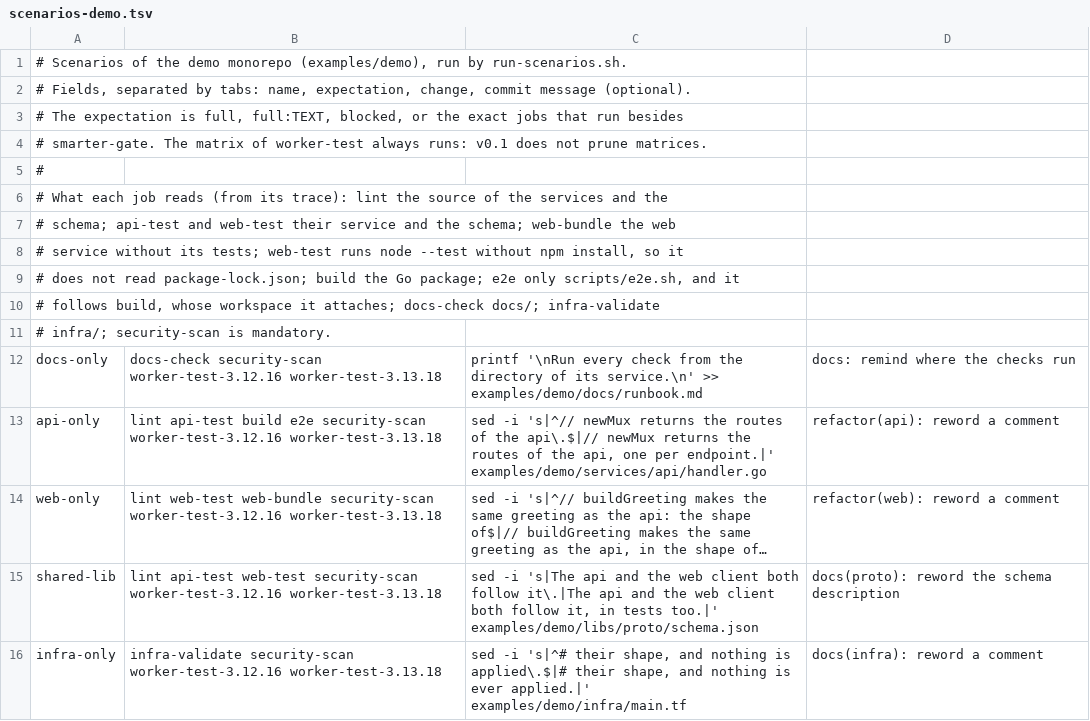
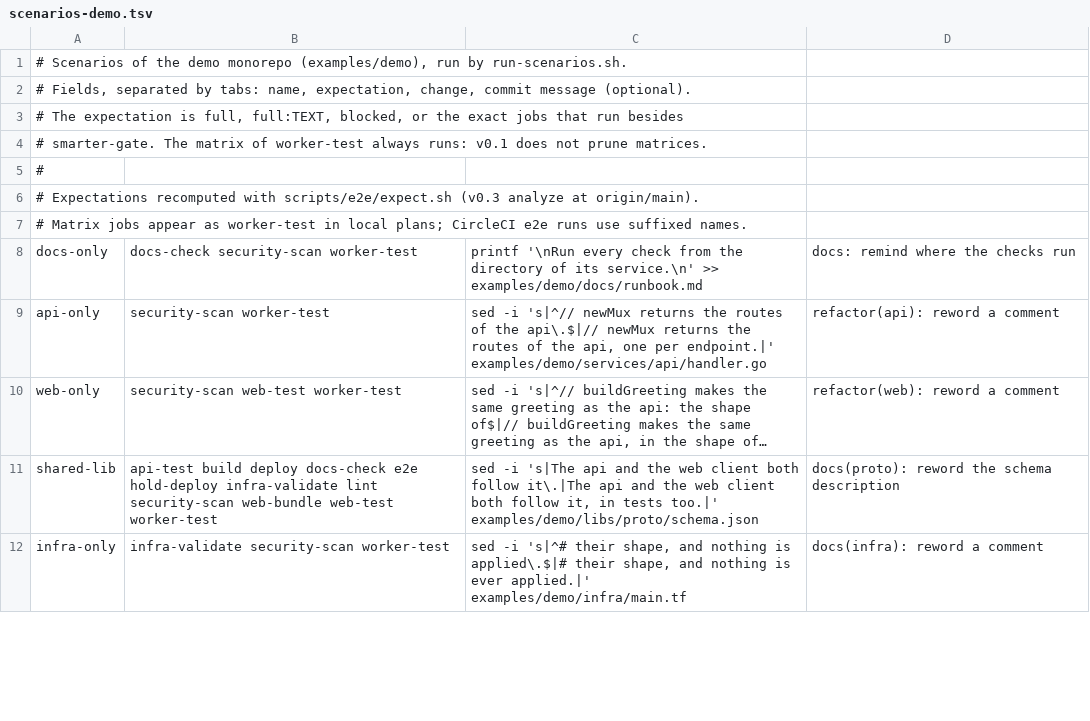
Before and after one commit to CircleCI-Labs/smarter-workflows, a TSV file: scripts/e2e/scenarios-demo.tsv, drawn as a sheet; only a part is shown; long unchanged cells end in …; removed rows and columns are numbered as before the commit, all else as after; the diff covers the shown part only; the diff names each change by its address in the sheet, - before the commit and + after, or states it on an @@ line.

Commit message:
test(e2e): recompute scenario expectations for analyze-based plans
Add scripts/e2e/expect.sh to regenerate job sets from origin/main.

```diff
--- a/scripts/e2e/scenarios-demo.tsv
+++ b/scripts/e2e/scenarios-demo.tsv
-A6: # What each job reads (from its trace): lint the source of the services and the
+A6: # Expectations recomputed with scripts/e2e/expect.sh (v0.3 analyze at origin/main).
-A7: # schema; api-test and web-test their service and the schema; web-bundle the web
+A7: # Matrix jobs appear as worker-test in local plans; CircleCI e2e runs use suffixed names.
-row 8: # service without its tests; web-test runs node --test without npm install, so it
-row 9: # does not read package-lock.json; build the Go package; e2e only scripts/e2e.sh, and it
-row 10: # follows build, whose workspace it attaches; docs-check docs/; infra-validate
-row 11: # infra/; security-scan is mandatory.
-B8: docs-check security-scan worker-test-3.12.16 worker-test-3.13.18
+B8: docs-check security-scan worker-test
-B9: lint api-test build e2e security-scan worker-test-3.12.16 worker-test-3.13.18
+B9: security-scan worker-test
-B10: lint web-test web-bundle security-scan worker-test-3.12.16 worker-test-3.13.18
+B10: security-scan web-test worker-test
-B11: lint api-test web-test security-scan worker-test-3.12.16 worker-test-3.13.18
+B11: api-test build deploy docs-check e2e hold-deploy infra-validate lint security-scan web-bundle web-test worker-test
-B12: infra-validate security-scan worker-test-3.12.16 worker-test-3.13.18
+B12: infra-validate security-scan worker-test
```
Also changed, not shown: 9 edited cells elsewhere in this file, scripts/e2e/scenarios-self.tsv, 1 other file.
